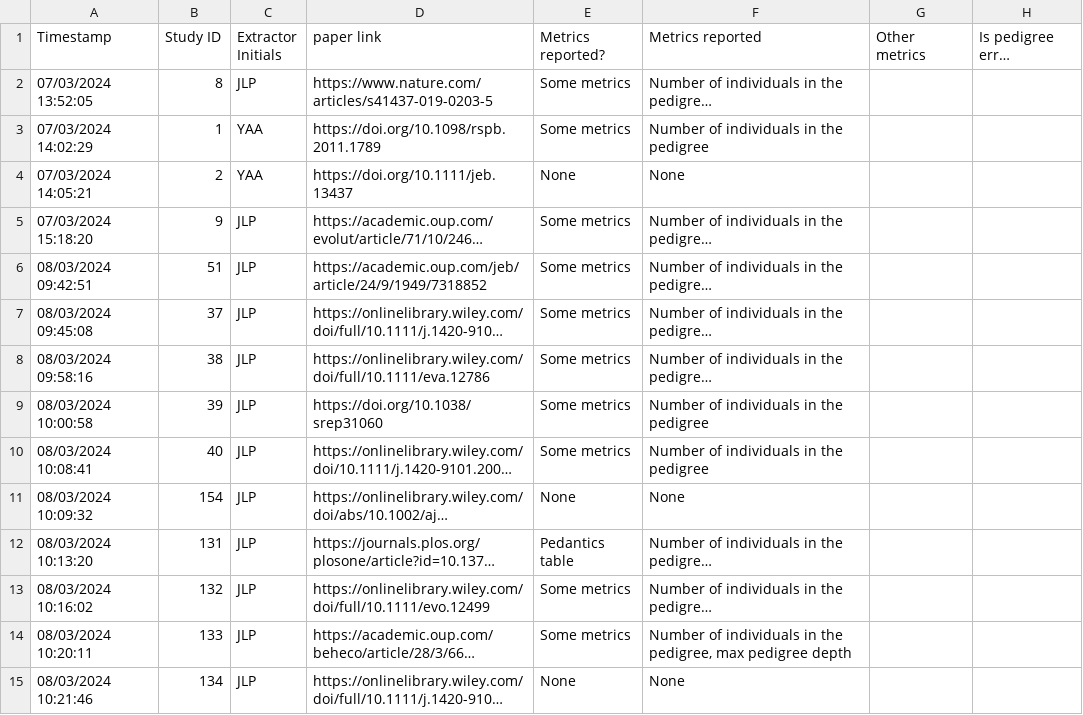
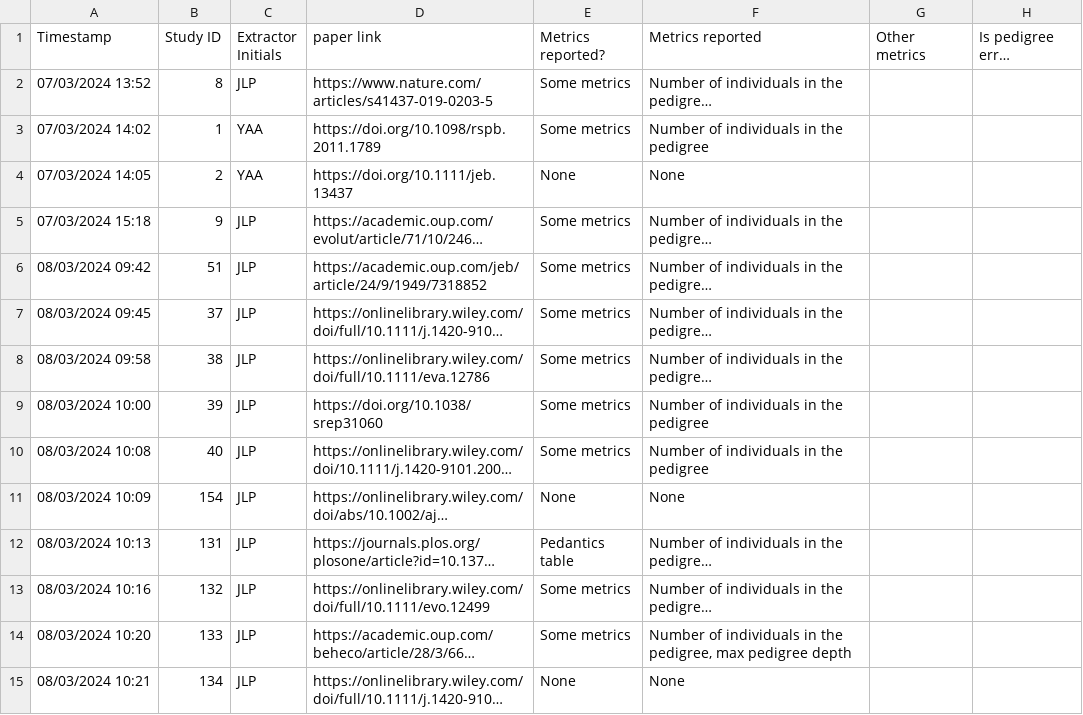
Before and after one commit to squidgroup/pedigree_metrics, a CSV file: Data/Raw/studies_results.csv, drawn as a sheet; only a part is shown; long unchanged cells end in …; the diff covers the shown part only; the diff names each change by its address in the sheet, - before the commit and + after, or states it on an @@ line.

```diff
--- a/Data/Raw/studies_results.csv
+++ b/Data/Raw/studies_results.csv
-A2 (Timestamp): 07/03/2024 13:52:05
+A2 (Timestamp): 07/03/2024 13:52
-A3 (Timestamp): 07/03/2024 14:02:29
+A3 (Timestamp): 07/03/2024 14:02
-A4 (Timestamp): 07/03/2024 14:05:21
+A4 (Timestamp): 07/03/2024 14:05
-A5 (Timestamp): 07/03/2024 15:18:20
+A5 (Timestamp): 07/03/2024 15:18
-A6 (Timestamp): 08/03/2024 09:42:51
+A6 (Timestamp): 08/03/2024 09:42
-A7 (Timestamp): 08/03/2024 09:45:08
+A7 (Timestamp): 08/03/2024 09:45
-A8 (Timestamp): 08/03/2024 09:58:16
+A8 (Timestamp): 08/03/2024 09:58
-A9 (Timestamp): 08/03/2024 10:00:58
+A9 (Timestamp): 08/03/2024 10:00
-A10 (Timestamp): 08/03/2024 10:08:41
+A10 (Timestamp): 08/03/2024 10:08
-A11 (Timestamp): 08/03/2024 10:09:32
+A11 (Timestamp): 08/03/2024 10:09
-A12 (Timestamp): 08/03/2024 10:13:20
+A12 (Timestamp): 08/03/2024 10:13
-A13 (Timestamp): 08/03/2024 10:16:02
+A13 (Timestamp): 08/03/2024 10:16
-A14 (Timestamp): 08/03/2024 10:20:11
+A14 (Timestamp): 08/03/2024 10:20
-A15 (Timestamp): 08/03/2024 10:21:46
+A15 (Timestamp): 08/03/2024 10:21
```
Also changed, not shown: 158 edited cells elsewhere in this file, 26 other files.
